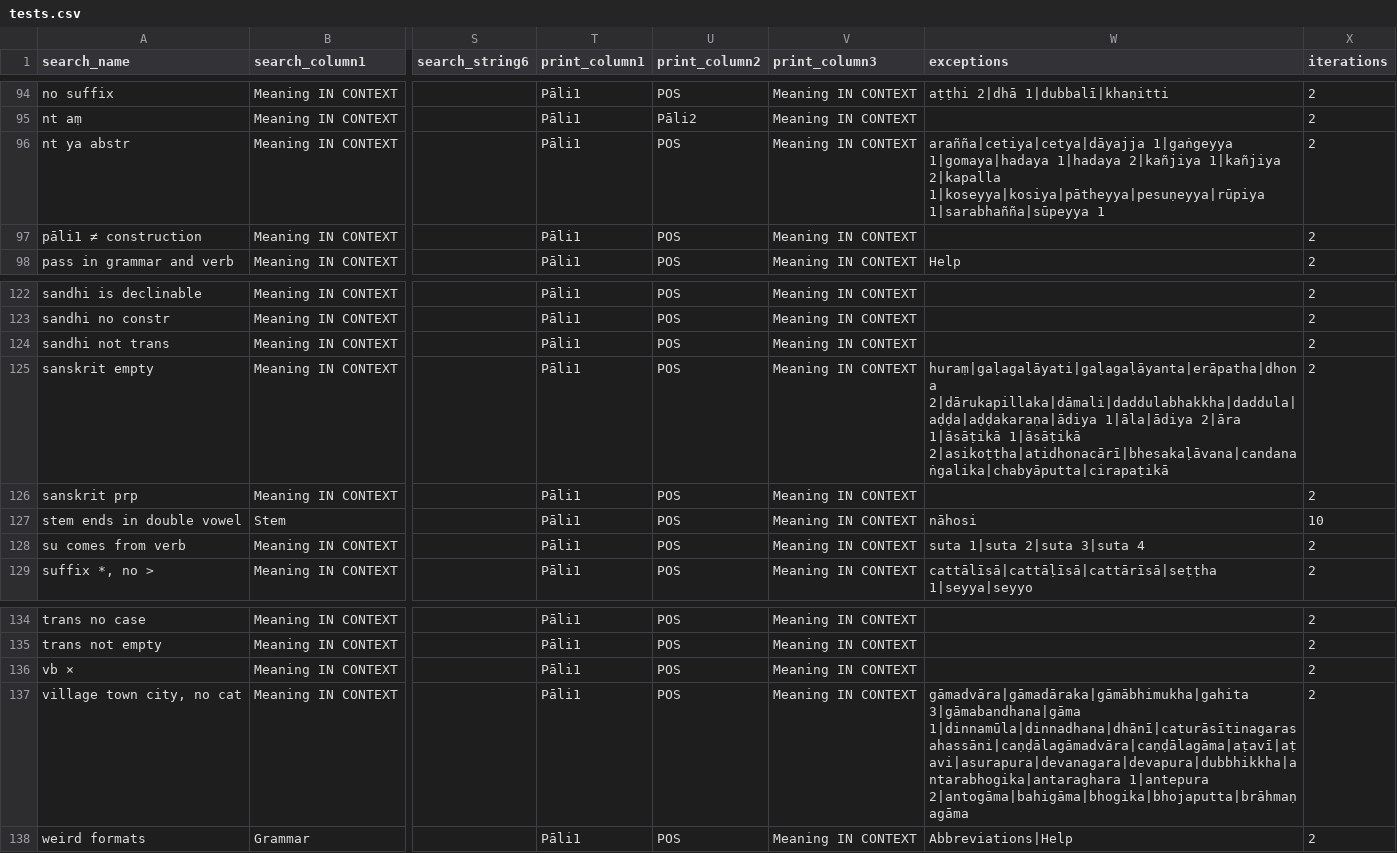
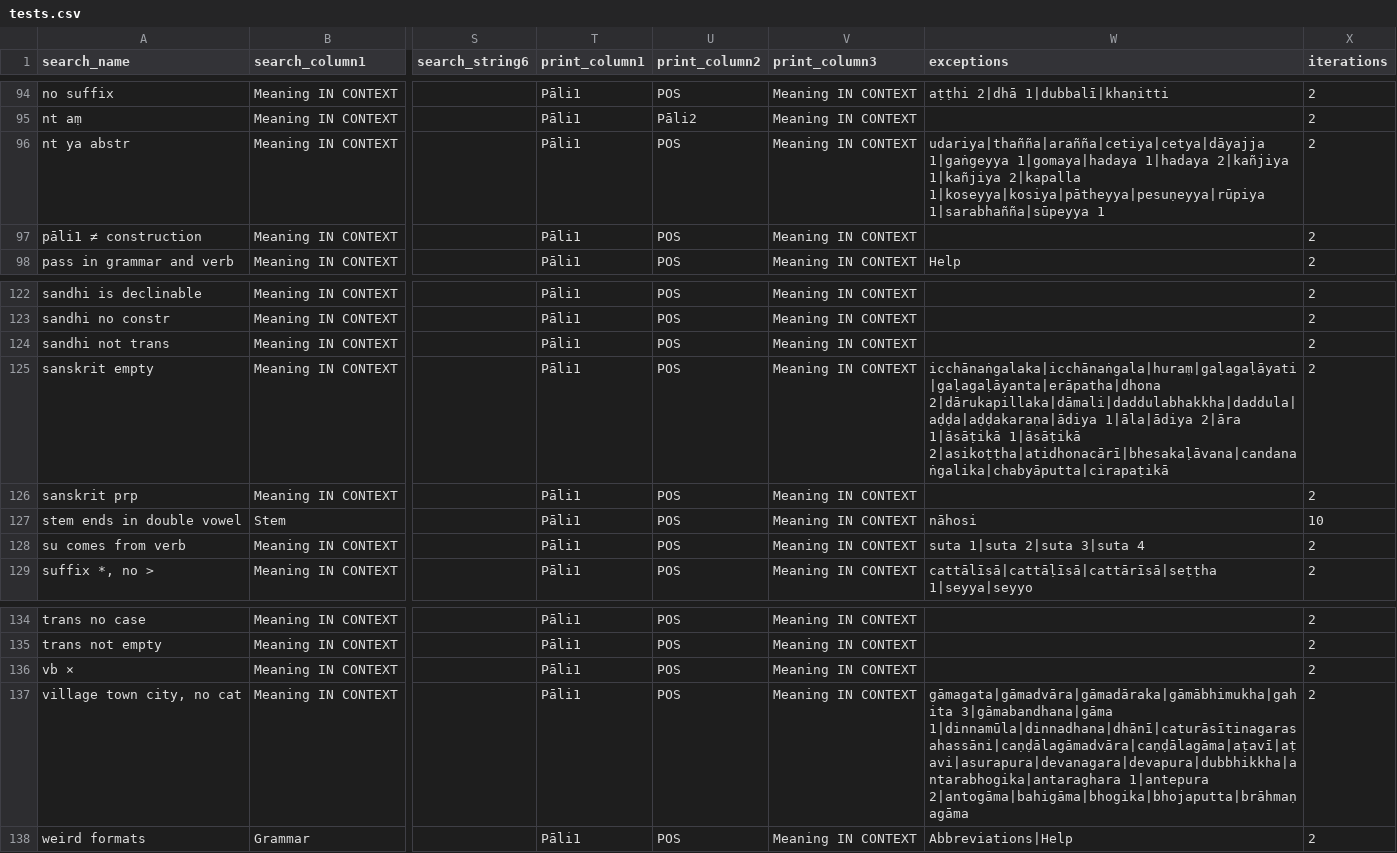
Before and after one commit to digitalpalidictionary/data-tests, a CSV file: tests.csv, drawn as a sheet; only a part is shown, gaps mark what is left out; the diff covers the shown part only; the diff names each change by its address in the sheet, - before the commit and + after, or states it on an @@ line.

```diff
--- a/tests.csv
+++ b/tests.csv
-W96 (exceptions): arañña|cetiya|cetya|dāyajja 1|gaṅgeyya 1|gomaya|hadaya…
+W96 (exceptions): udariya|thañña|arañña|cetiya|cetya|dāyajja 1|gaṅgeyya 1|gomaya|hadaya…
-W125 (exceptions): huraṃ|gaḷagaḷāyati|gaḷagaḷāyanta|erāpatha|dhona 2|dārukapillaka|dāmali|daddulabhakkha|daddula|aḍḍa|aḍḍakaraṇa|ādiya 1|āla|ādiya…
+W125 (exceptions): icchānaṅgalaka|icchānaṅgala|huraṃ|gaḷagaḷāyati|gaḷagaḷāyanta|erāpatha|dhona 2|dārukapillaka|dāmali|daddulabhakkha|daddula|aḍḍa|aḍḍakaraṇa|ādiya 1|āla|ādiya…
-W137 (exceptions): gāmadvāra|gāmadāraka|gāmābhimukha|gahita 3|gāmabandhana|gāma 1|dinnamūla|dinnadhana|dhānī|caturāsītinagarasahassāni|caṇḍālagāmadvāra|caṇḍālagāma|aṭavī|aṭavi|asurapura|devanagara|devapura|dubbhikkha|antarabhogika|antaraghara…
+W137 (exceptions): gāmagata|gāmadvāra|gāmadāraka|gāmābhimukha|gahita 3|gāmabandhana|gāma 1|dinnamūla|dinnadhana|dhānī|caturāsītinagarasahassāni|caṇḍālagāmadvāra|caṇḍālagāma|aṭavī|aṭavi|asurapura|devanagara|devapura|dubbhikkha|antarabhogika|antaraghara…
```
Also changed, not shown: 12 edited cells elsewhere in this file, 1 other file.
